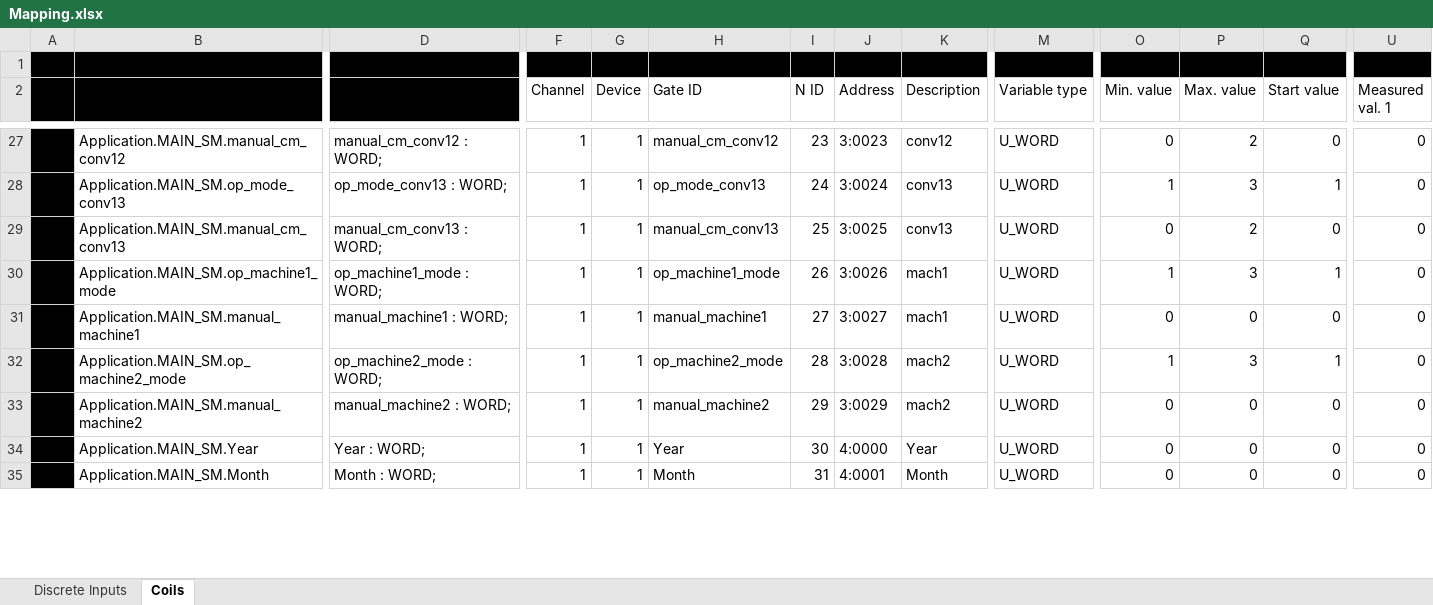
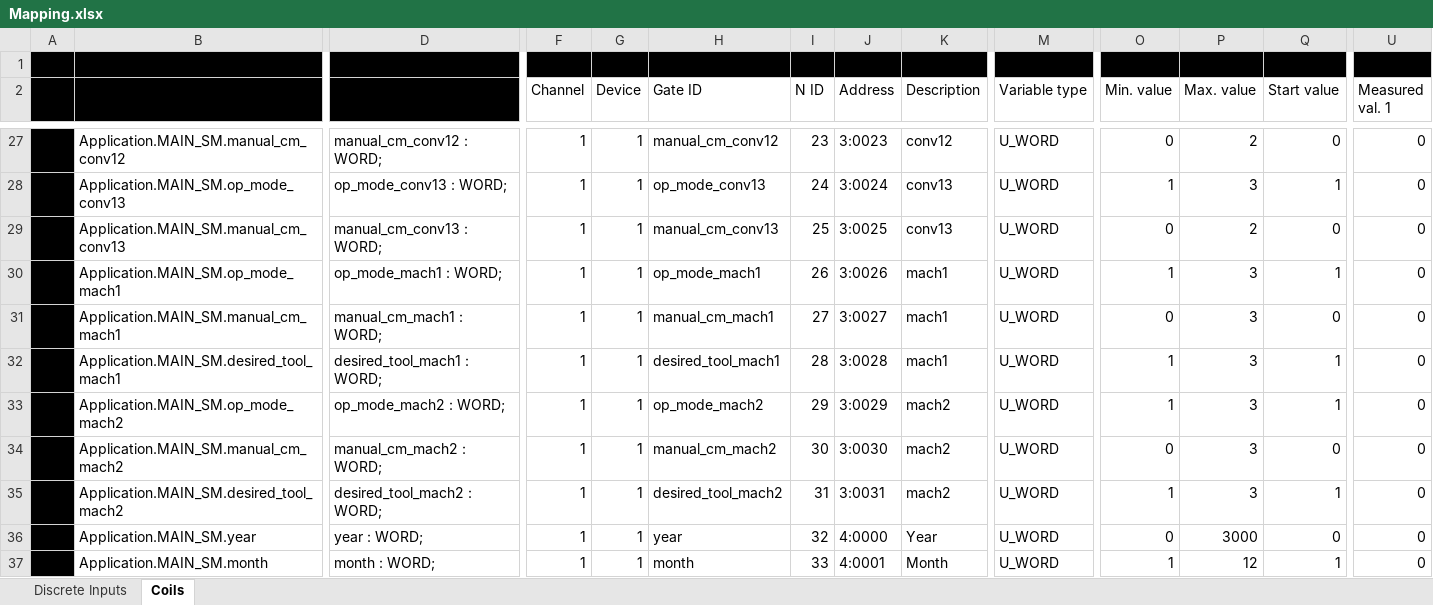
Before and after one commit to MKira99/INDI_23-24_Automation_of_a_Production_Line, an Excel workbook: Mapping.xlsx, sheet Coils, drawn as a sheet; only a part is shown, gaps mark what is left out; values as stored, in another font and other column widths than the file's, no borders; addresses are those after the commit; rows hold the shown columns only; the diff covers the shown part only; the diff names each change by its address in the sheet, - before the commit and + after, or states it on an @@ line.

```diff
--- a/Mapping.xlsx (sheet Coils)
+++ b/Mapping.xlsx (sheet Coils)
-B30: Application.MAIN_SM.op_machine1_mode
+B30: Application.MAIN_SM.op_mode_mach1
-D30: op_machine1_mode : WORD;
+D30: op_mode_mach1 : WORD;
-H30 (Gate ID): op_machine1_mode
+H30 (Gate ID): op_mode_mach1
-B31: Application.MAIN_SM.manual_machine1
+B31: Application.MAIN_SM.manual_cm_mach1
-D31: manual_machine1 : WORD;
+D31: manual_cm_mach1 : WORD;
-H31 (Gate ID): manual_machine1
+H31 (Gate ID): manual_cm_mach1
-P31 (Max. value): 0
+P31 (Max. value): 3
-B32: Application.MAIN_SM.op_machine2_mode
+B32: Application.MAIN_SM.desired_tool_mach1
-D32: op_machine2_mode : WORD;
+D32: desired_tool_mach1 : WORD;
-H32 (Gate ID): op_machine2_mode
+H32 (Gate ID): desired_tool_mach1
-K32 (Description): mach2
+K32 (Description): mach1
+row 33:  | Application.MAIN_SM.op_mode_mach2 | op_mode_mach2 : WORD; | 1 | 1 | op_mode_mach2 | 29 | 3:0029 | mach2 | U_WORD | 1 | 3 | 1 | 0
-B34: Application.MAIN_SM.manual_machine2
+B34: Application.MAIN_SM.manual_cm_mach2
-D34: manual_machine2 : WORD;
+D34: manual_cm_mach2 : WORD;
-H34 (Gate ID): manual_machine2
+H34 (Gate ID): manual_cm_mach2
-I34 (N ID): 29
+I34 (N ID): 30
-J34 (Address): 3:0029
+J34 (Address): 3:0030
-P34 (Max. value): 0
+P34 (Max. value): 3
+row 35:  | Application.MAIN_SM.desired_tool_mach2 | desired_tool_mach2 : WORD; | 1 | 1 | desired_tool_mach2 | 31 | 3:0031 | mach2 | U_WORD | 1 | 3 | 1 | 0
-B36: Application.MAIN_SM.Year
+B36: Application.MAIN_SM.year
-D36: Year : WORD;
+D36: year : WORD;
-H36 (Gate ID): Year
+H36 (Gate ID): year
-I36 (N ID): 30
+I36 (N ID): 32
-P36 (Max. value): 0
+P36 (Max. value): 3000
-B37: Application.MAIN_SM.Month
+B37: Application.MAIN_SM.month
-D37: Month : WORD;
+D37: month : WORD;
-H37 (Gate ID): Month
+H37 (Gate ID): month
-I37 (N ID): 31
+I37 (N ID): 33
-O37 (Min. value): 0
+O37 (Min. value): 1
-P37 (Max. value): 0
+P37 (Max. value): 12
-Q37 (Start value): 0
+Q37 (Start value): 1
```
Also changed, not shown: 2 added rows and 22 edited cells elsewhere in this sheet, sheet Discrete Inputs, 14 other files.
